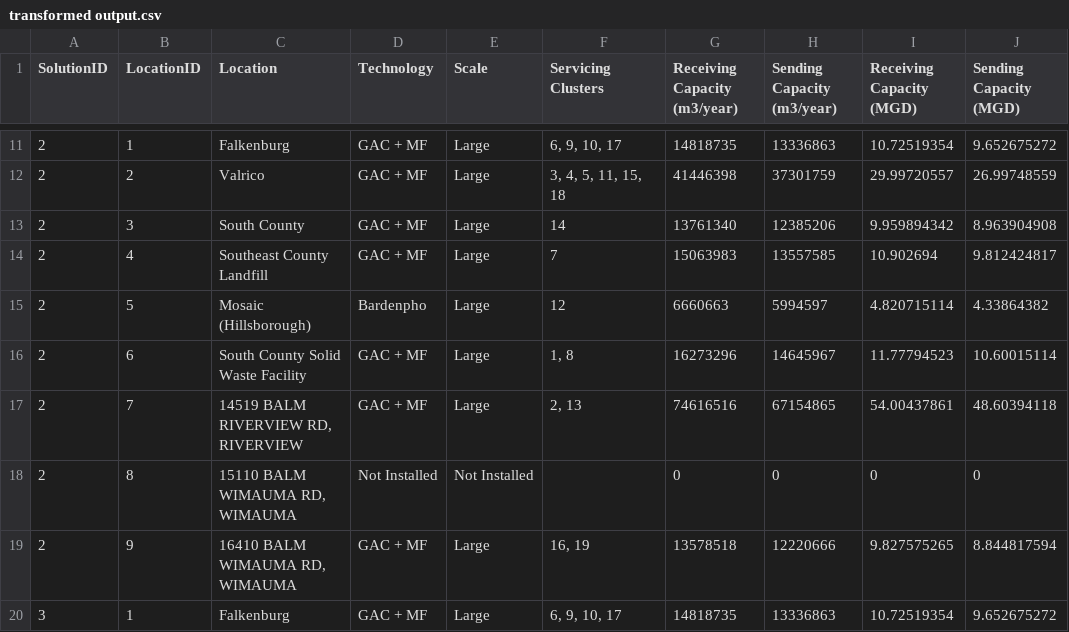
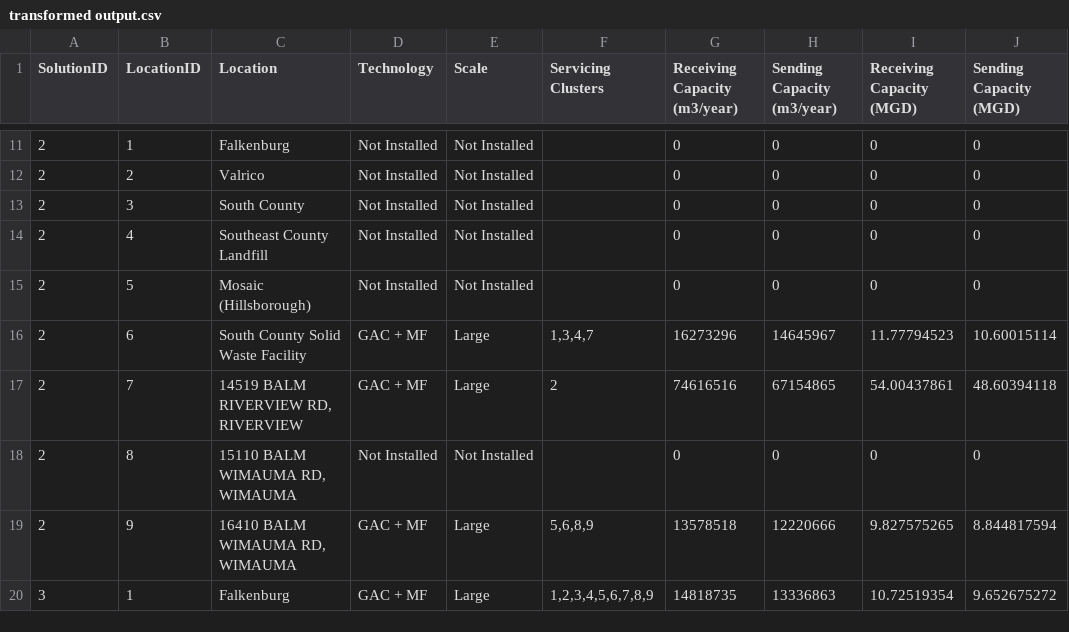
Before and after one commit to minhhpham/MASS-webserver, a CSV file: output/transformed output.csv, drawn as a sheet; only a part is shown, gaps mark what is left out; the diff covers the shown part only.

```diff
--- a/output/transformed output.csv
+++ b/output/transformed output.csv
@@ -11,10 +11,10 @@
-2,1,Falkenburg,GAC + MF,Large,"6, 9, 10, 17",14818735,13336863,10.72519354,9.652675272
-2,2,Valrico,GAC + MF,Large,"3, 4, 5, 11, 15, 18",41446398,37301759,29.99720557,26.99748559
-2,3,South County,GAC + MF,Large,14,13761340,12385206,9.959894342,8.963904908
-2,4,Southeast County Landfill,GAC + MF,Large,7,15063983,13557585,10.902694,9.812424817
-2,5,Mosaic (Hillsborough),Bardenpho,Large,12,6660663,5994597,4.820715114,4.33864382
-2,6,South County Solid Waste Facility,GAC + MF,Large,"1, 8",16273296,14645967,11.77794523,10.60015114
-2,7,"14519 BALM RIVERVIEW RD, RIVERVIEW",GAC + MF,Large,"2, 13",74616516,67154865,54.00437861,48.60394118
+2,1,Falkenburg,Not Installed,Not Installed,,0,0,0,0
+2,2,Valrico,Not Installed,Not Installed,,0,0,0,0
+2,3,South County,Not Installed,Not Installed,,0,0,0,0
+2,4,Southeast County Landfill,Not Installed,Not Installed,,0,0,0,0
+2,5,Mosaic (Hillsborough),Not Installed,Not Installed,,0,0,0,0
+2,6,South County Solid Waste Facility,GAC + MF,Large,"1,3,4,7",16273296,14645967,11.77794523,10.60015114
+2,7,"14519 BALM RIVERVIEW RD, RIVERVIEW",GAC + MF,Large,2,74616516,67154865,54.00437861,48.60394118
 2,8,"15110 BALM WIMAUMA RD, WIMAUMA",Not Installed,Not Installed,,0,0,0,0
-2,9,"16410 BALM WIMAUMA RD, WIMAUMA",GAC + MF,Large,"16, 19",13578518,12220666,9.827575265,8.844817594
-3,1,Falkenburg,GAC + MF,Large,"6, 9, 10, 17",14818735,13336863,10.72519354,9.652675272
+2,9,"16410 BALM WIMAUMA RD, WIMAUMA",GAC + MF,Large,"5,6,8,9",13578518,12220666,9.827575265,8.844817594
+3,1,Falkenburg,GAC + MF,Large,"1,2,3,4,5,6,7,8,9",14818735,13336863,10.72519354,9.652675272
```
Also changed, not shown: 144 edited cells elsewhere in this file, 6 other files.
